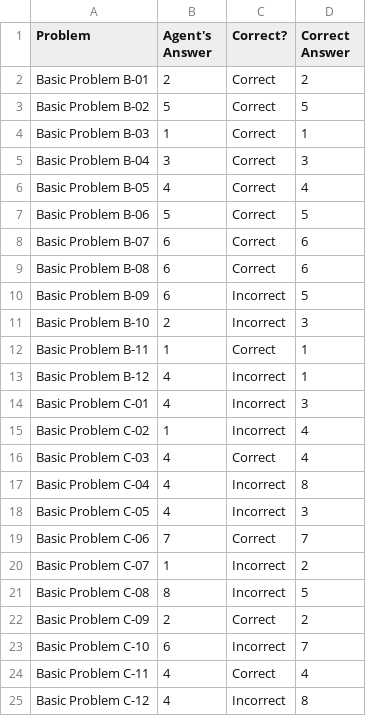
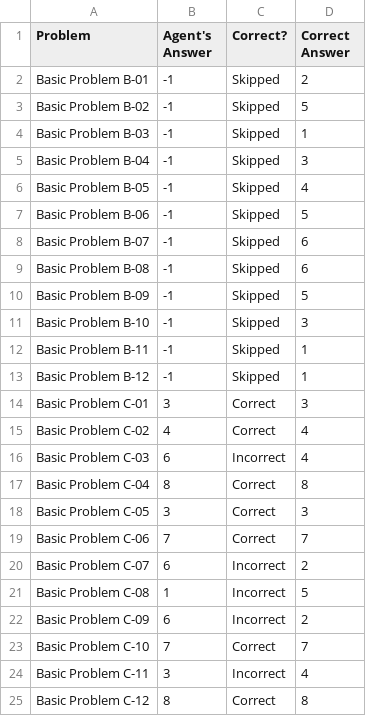
Before and after one commit to datoad4510/OMSCS, a CSV file: RPM-Project-Code/ProblemResults.csv, drawn as a sheet; only a part is shown; the diff covers the shown part only.

```diff
--- a/RPM-Project-Code/ProblemResults.csv
+++ b/RPM-Project-Code/ProblemResults.csv
@@ -1,25 +1,25 @@
 Problem,Agent's Answer,Correct?,Correct Answer
-Basic Problem B-01,2,Correct,2
-Basic Problem B-02,5,Correct,5
-Basic Problem B-03,1,Correct,1
-Basic Problem B-04,3,Correct,3
-Basic Problem B-05,4,Correct,4
-Basic Problem B-06,5,Correct,5
-Basic Problem B-07,6,Correct,6
-Basic Problem B-08,6,Correct,6
-Basic Problem B-09,6,Incorrect,5
-Basic Problem B-10,2,Incorrect,3
-Basic Problem B-11,1,Correct,1
-Basic Problem B-12,4,Incorrect,1
-Basic Problem C-01,4,Incorrect,3
-Basic Problem C-02,1,Incorrect,4
-Basic Problem C-03,4,Correct,4
-Basic Problem C-04,4,Incorrect,8
-Basic Problem C-05,4,Incorrect,3
+Basic Problem B-01,-1,Skipped,2
+Basic Problem B-02,-1,Skipped,5
+Basic Problem B-03,-1,Skipped,1
+Basic Problem B-04,-1,Skipped,3
+Basic Problem B-05,-1,Skipped,4
+Basic Problem B-06,-1,Skipped,5
+Basic Problem B-07,-1,Skipped,6
+Basic Problem B-08,-1,Skipped,6
+Basic Problem B-09,-1,Skipped,5
+Basic Problem B-10,-1,Skipped,3
+Basic Problem B-11,-1,Skipped,1
+Basic Problem B-12,-1,Skipped,1
+Basic Problem C-01,3,Correct,3
+Basic Problem C-02,4,Correct,4
+Basic Problem C-03,6,Incorrect,4
+Basic Problem C-04,8,Correct,8
+Basic Problem C-05,3,Correct,3
 Basic Problem C-06,7,Correct,7
-Basic Problem C-07,1,Incorrect,2
-Basic Problem C-08,8,Incorrect,5
-Basic Problem C-09,2,Correct,2
-Basic Problem C-10,6,Incorrect,7
-Basic Problem C-11,4,Correct,4
-Basic Problem C-12,4,Incorrect,8
+Basic Problem C-07,6,Incorrect,2
+Basic Problem C-08,1,Incorrect,5
+Basic Problem C-09,6,Incorrect,2
+Basic Problem C-10,7,Correct,7
+Basic Problem C-11,3,Incorrect,4
+Basic Problem C-12,8,Correct,8
```
Also changed, not shown: 93 edited cells elsewhere in this file, RPM-Project-Code/AgentAnswers.csv, RPM-Project-Code/SetResults.csv, 4 other files.
